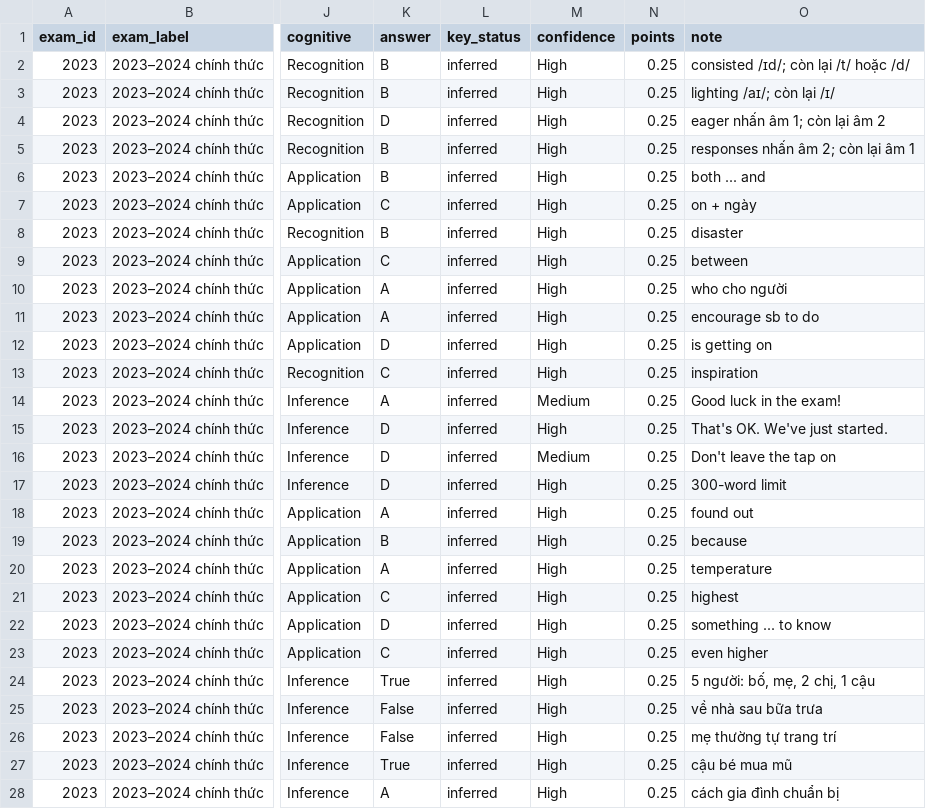
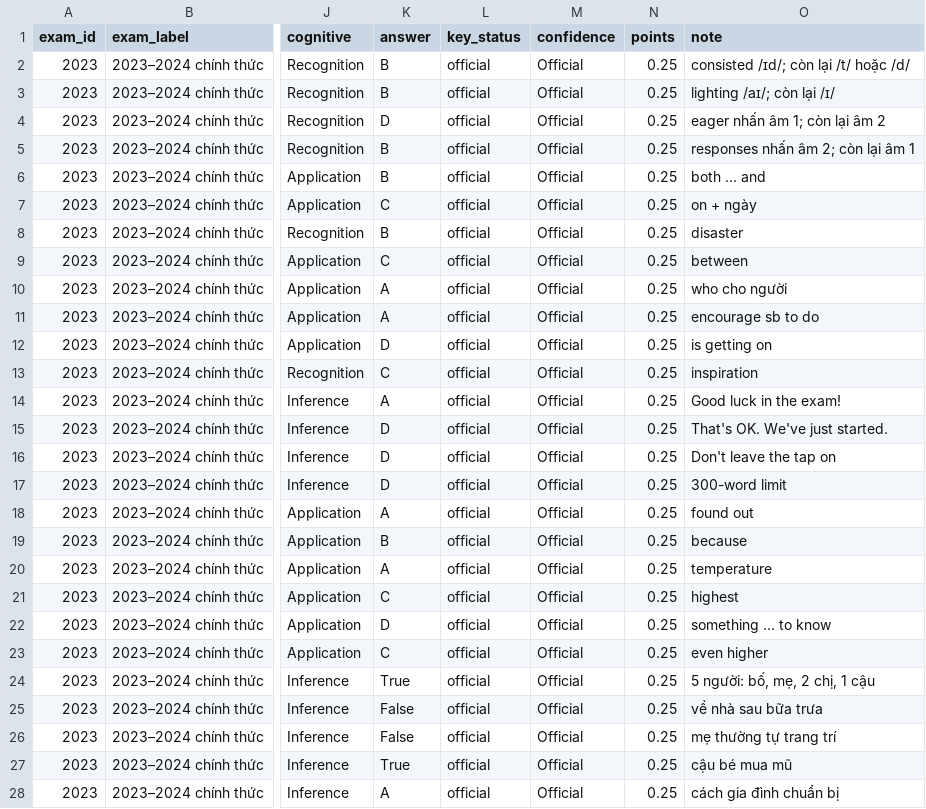
Before and after one commit to Gowwre/engprep-analysis, a CSV file: exam_items.csv, drawn as a sheet; only a part is shown, gaps mark what is left out; the diff covers the shown part only; the diff names each change by its address in the sheet, - before the commit and + after, or states it on an @@ line.

Commit message:
Mark 2023 and 2025 answer keys as official

```diff
--- a/exam_items.csv
+++ b/exam_items.csv
-L2:L28 (key_status): inferred
+L2:L28 (key_status): official
-M2:M13 (confidence): High
+M2:M13 (confidence): Official
-M14 (confidence): Medium
+M14 (confidence): Official
-M15 (confidence): High
+M15 (confidence): Official
-M16 (confidence): Medium
+M16 (confidence): Official
-M17:M28 (confidence): High
+M17:M28 (confidence): Official
```
Also changed, not shown: 108 edited cells elsewhere in this file, 6 other files.
